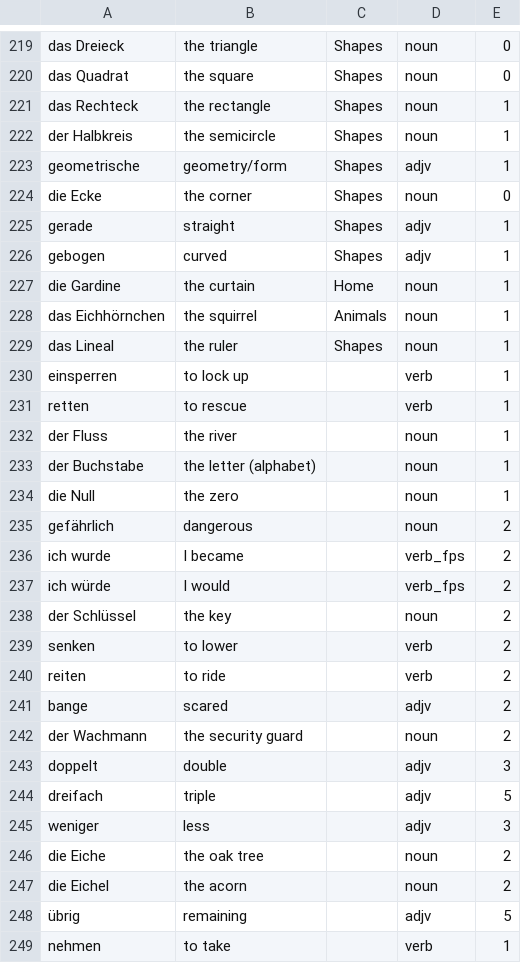
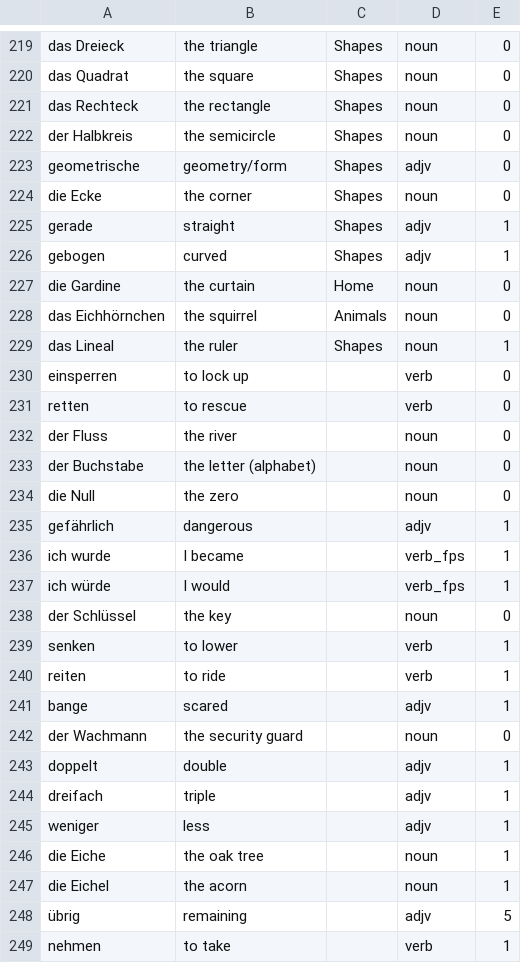
Before and after one commit to roberthinch/DannyApp, a CSV file: app/src/main/assets/words.csv, drawn as a sheet; only a part is shown, gaps mark what is left out; the diff covers the shown part only.

Commit message:
Add new words and change the default settings for the subtact game

```diff
--- a/app/src/main/assets/words.csv
+++ b/app/src/main/assets/words.csv
@@ -220,5 +220,5 @@ das Dreieck,the triangle,Shapes,noun,0
 das Quadrat,the square,Shapes,noun,0
-das Rechteck,the rectangle,Shapes,noun,1
-der Halbkreis,the semicircle,Shapes,noun,1
-geometrische,geometry/form,Shapes,adjv,1
+das Rechteck,the rectangle,Shapes,noun,0
+der Halbkreis,the semicircle,Shapes,noun,0
+geometrische,geometry/form,Shapes,adjv,0
 die Ecke,the corner,Shapes,noun,0
@@ -226,23 +226,23 @@ gerade,straight,Shapes,adjv,1
 gebogen,curved,Shapes,adjv,1
-die Gardine,the curtain,Home,noun,1
-das Eichhörnchen,the squirrel,Animals,noun,1
+die Gardine,the curtain,Home,noun,0
+das Eichhörnchen,the squirrel,Animals,noun,0
 das Lineal,the ruler,Shapes,noun,1
-einsperren,to lock up,,verb,1
-retten,to rescue,,verb,1
-der Fluss,the river,,noun,1
-der Buchstabe,the letter (alphabet),,noun,1
-die Null,the zero,,noun,1
-gefährlich,dangerous,,noun,2
-ich wurde,I became,,verb_fps,2
-ich würde,I would,,verb_fps,2
-der Schlüssel,the key,,noun,2
-senken,to lower,,verb,2
-reiten,to ride,,verb,2
-bange,scared,,adjv,2
-der Wachmann,the security guard,,noun,2
-doppelt,double,,adjv,3
-dreifach,triple,,adjv,5
-weniger,less,,adjv,3
-die Eiche,the oak tree,,noun,2
-die Eichel,the acorn,,noun,2
+einsperren,to lock up,,verb,0
+retten,to rescue,,verb,0
+der Fluss,the river,,noun,0
+der Buchstabe,the letter (alphabet),,noun,0
+die Null,the zero,,noun,0
+gefährlich,dangerous,,adjv,1
+ich wurde,I became,,verb_fps,1
+ich würde,I would,,verb_fps,1
+der Schlüssel,the key,,noun,0
+senken,to lower,,verb,1
+reiten,to ride,,verb,1
+bange,scared,,adjv,1
+der Wachmann,the security guard,,noun,0
+doppelt,double,,adjv,1
+dreifach,triple,,adjv,1
+weniger,less,,adjv,1
+die Eiche,the oak tree,,noun,1
+die Eichel,the acorn,,noun,1
 übrig,remaining,,adjv,5
```
Also changed, not shown: 13 added rows and 13 edited cells elsewhere in this file, 1 other file.
